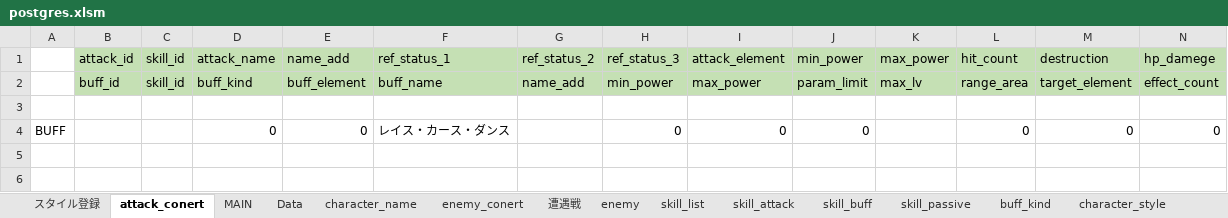
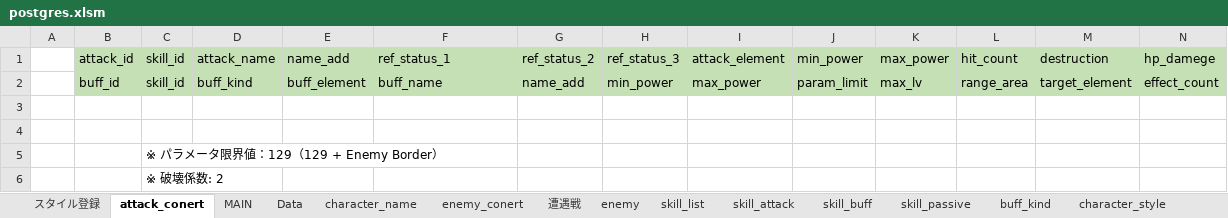
Before and after one commit to reliruleru00/hevburn, an Excel workbook: postgres.xlsm, sheet attack_conert, drawn as a sheet; only a part is shown; values as stored, in another font and other column widths than the file's, no borders; charts and pictures not drawn; rows hold the shown columns only; the diff names each change by its address in the sheet, - before the commit and + after, or states it on an @@ line.

```diff
--- a/postgres.xlsm (sheet attack_conert)
+++ b/postgres.xlsm (sheet attack_conert)
-row 4: BUFF |  |  | 0 | 0 | レイス・カース・ダンス |  | 0 | 0 | 0 |  | 0 | 0 | 0
+row 4: (empty)
+row 5:  |  | ※ パラメータ限界値：129（129 + Enemy Border）
+row 6:  |  | ※ 破壊係数: 2
```
Also changed, not shown: sheet skill_buff, sheet skill_attack, 3 other files.
